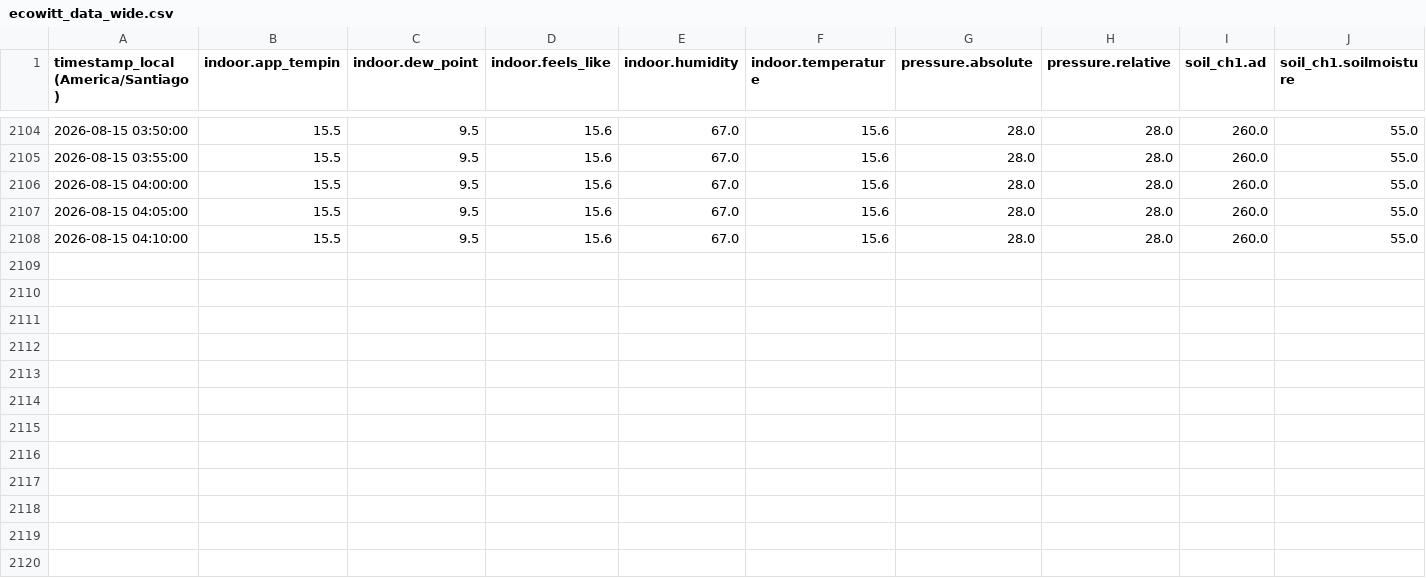
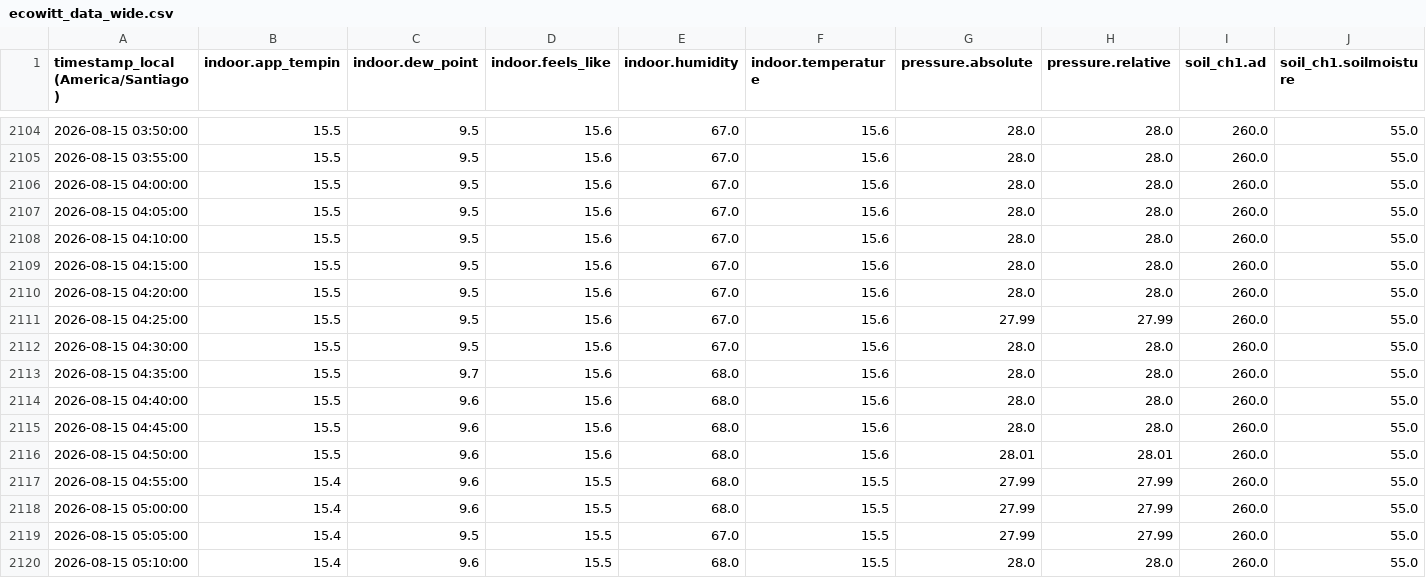
Before and after one commit to pblovargass/ecowitt-instructions, a CSV file: data/ecowitt-sj/ecowitt_data_wide.csv, drawn as a sheet; only a part is shown, gaps mark what is left out; rows hold the shown columns only; the diff names each change by its address in the sheet, - before the commit and + after, or states it on an @@ line.

```diff
--- a/data/ecowitt-sj/ecowitt_data_wide.csv
+++ b/data/ecowitt-sj/ecowitt_data_wide.csv
+row 2109: 2026-08-15 04:15:00 | 15.5 | 9.5 | 15.6 | 67.0 | 15.6 | 28.0 | 28.0 | 260.0 | 55.0
+row 2110: 2026-08-15 04:20:00 | 15.5 | 9.5 | 15.6 | 67.0 | 15.6 | 28.0 | 28.0 | 260.0 | 55.0
+row 2111: 2026-08-15 04:25:00 | 15.5 | 9.5 | 15.6 | 67.0 | 15.6 | 27.99 | 27.99 | 260.0 | 55.0
+row 2112: 2026-08-15 04:30:00 | 15.5 | 9.5 | 15.6 | 67.0 | 15.6 | 28.0 | 28.0 | 260.0 | 55.0
+row 2113: 2026-08-15 04:35:00 | 15.5 | 9.7 | 15.6 | 68.0 | 15.6 | 28.0 | 28.0 | 260.0 | 55.0
+row 2114: 2026-08-15 04:40:00 | 15.5 | 9.6 | 15.6 | 68.0 | 15.6 | 28.0 | 28.0 | 260.0 | 55.0
+row 2115: 2026-08-15 04:45:00 | 15.5 | 9.6 | 15.6 | 68.0 | 15.6 | 28.0 | 28.0 | 260.0 | 55.0
+row 2116: 2026-08-15 04:50:00 | 15.5 | 9.6 | 15.6 | 68.0 | 15.6 | 28.01 | 28.01 | 260.0 | 55.0
+row 2117: 2026-08-15 04:55:00 | 15.4 | 9.6 | 15.5 | 68.0 | 15.5 | 27.99 | 27.99 | 260.0 | 55.0
+row 2118: 2026-08-15 05:00:00 | 15.4 | 9.6 | 15.5 | 68.0 | 15.5 | 27.99 | 27.99 | 260.0 | 55.0
+row 2119: 2026-08-15 05:05:00 | 15.4 | 9.5 | 15.5 | 67.0 | 15.5 | 27.99 | 27.99 | 260.0 | 55.0
+row 2120: 2026-08-15 05:10:00 | 15.4 | 9.6 | 15.5 | 68.0 | 15.5 | 28.0 | 28.0 | 260.0 | 55.0
```
Also changed, not shown: 2 other files.
